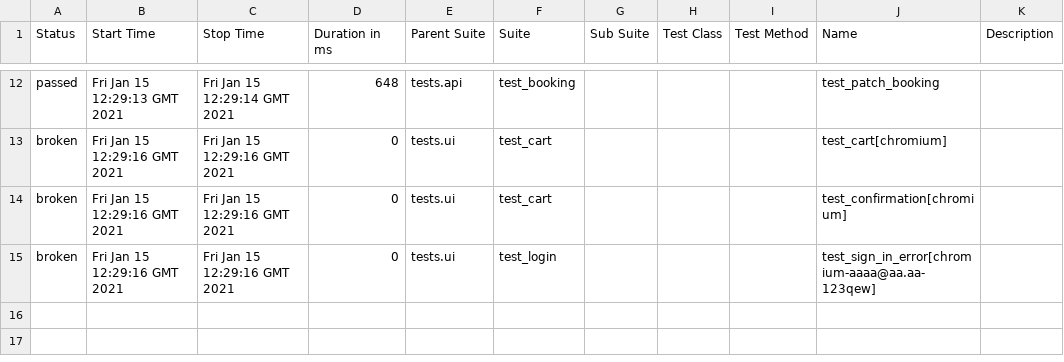
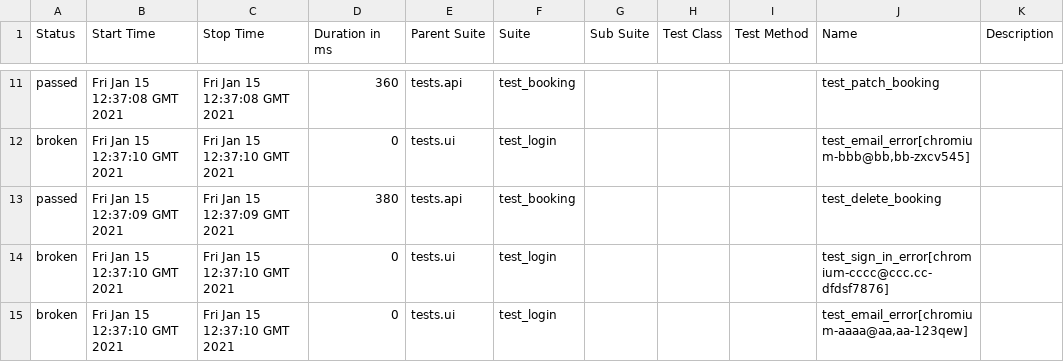
Before and after one commit to kongory/python-testing, a CSV file: 19/data/suites.csv, drawn as a sheet; only a part is shown, gaps mark what is left out; the diff covers the shown part only.

```diff
--- a/19/data/suites.csv
+++ b/19/data/suites.csv
@@ -12,4 +11,5 @@
-"passed","Fri Jan 15 12:29:13 GMT 2021","Fri Jan 15 12:29:14 GMT 2021","648","tests.api","test_booking","","","","test_patch_booking",""
-"broken","Fri Jan 15 12:29:16 GMT 2021","Fri Jan 15 12:29:16 GMT 2021","0","tests.ui","test_cart","","","","test_cart[chromium]",""
-"broken","Fri Jan 15 12:29:16 GMT 2021","Fri Jan 15 12:29:16 GMT 2021","0","tests.ui","test_cart","","","","test_confirmation[chromium]",""
-"broken","Fri Jan 15 12:29:16 GMT 2021","Fri Jan 15 12:29:16 GMT 2021","0","tests.ui","test_login","","","","test_sign_in_error[chromium-aaaa@aa.aa-123qew]",""
+"passed","Fri Jan 15 12:37:08 GMT 2021","Fri Jan 15 12:37:08 GMT 2021","360","tests.api","test_booking","","","","test_patch_booking",""
+"broken","Fri Jan 15 12:37:10 GMT 2021","Fri Jan 15 12:37:10 GMT 2021","0","tests.ui","test_login","","","","test_email_error[chromium-bbb@bb,bb-zxcv545]",""
+"passed","Fri Jan 15 12:37:09 GMT 2021","Fri Jan 15 12:37:09 GMT 2021","380","tests.api","test_booking","","","","test_delete_booking",""
+"broken","Fri Jan 15 12:37:10 GMT 2021","Fri Jan 15 12:37:10 GMT 2021","0","tests.ui","test_login","","","","test_sign_in_error[chromium-cccc@ccc.cc-dfdsf7876]",""
+"broken","Fri Jan 15 12:37:10 GMT 2021","Fri Jan 15 12:37:10 GMT 2021","0","tests.ui","test_login","","","","test_email_error[chromium-aaaa@aa,aa-123qew]",""
```
Also changed, not shown: 1 added row, 2 removed rows and 29 edited cells elsewhere in this file, 19/data/behaviors.csv, 46 other files.
